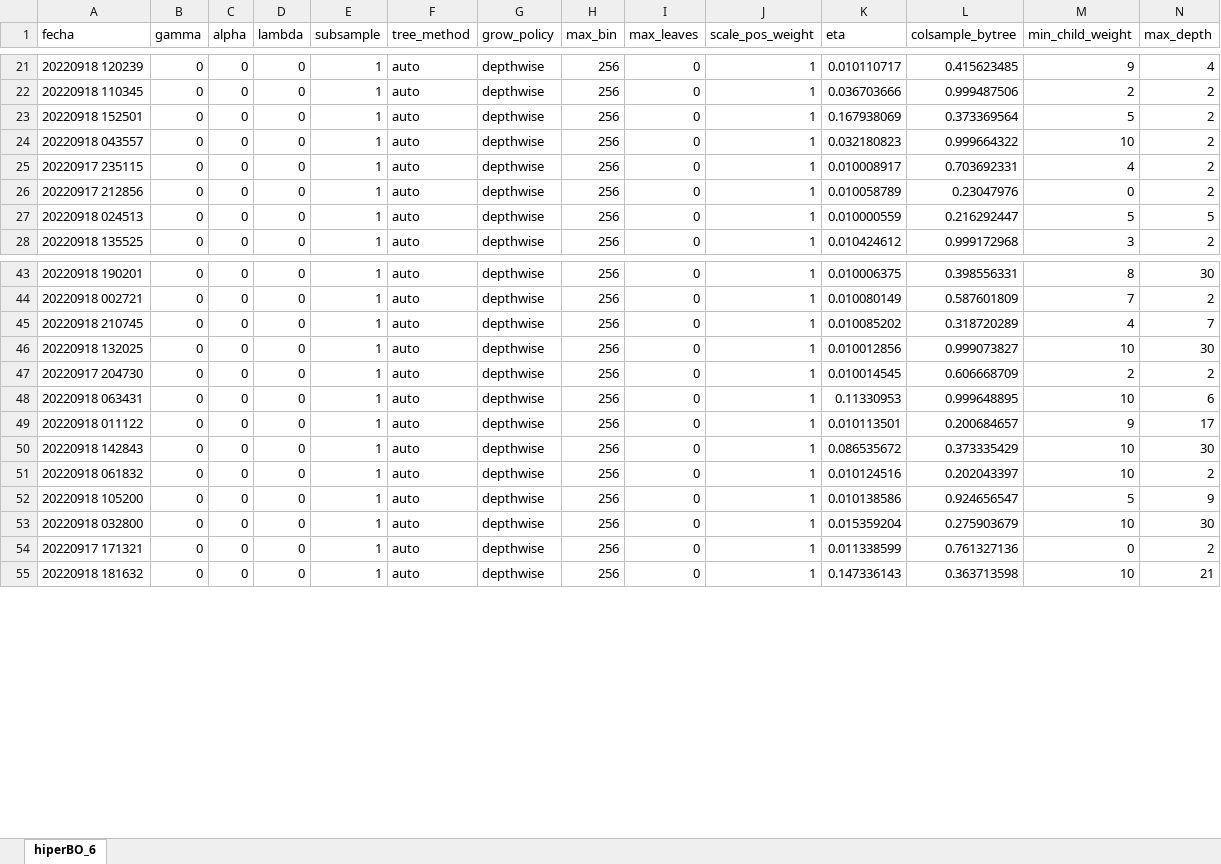
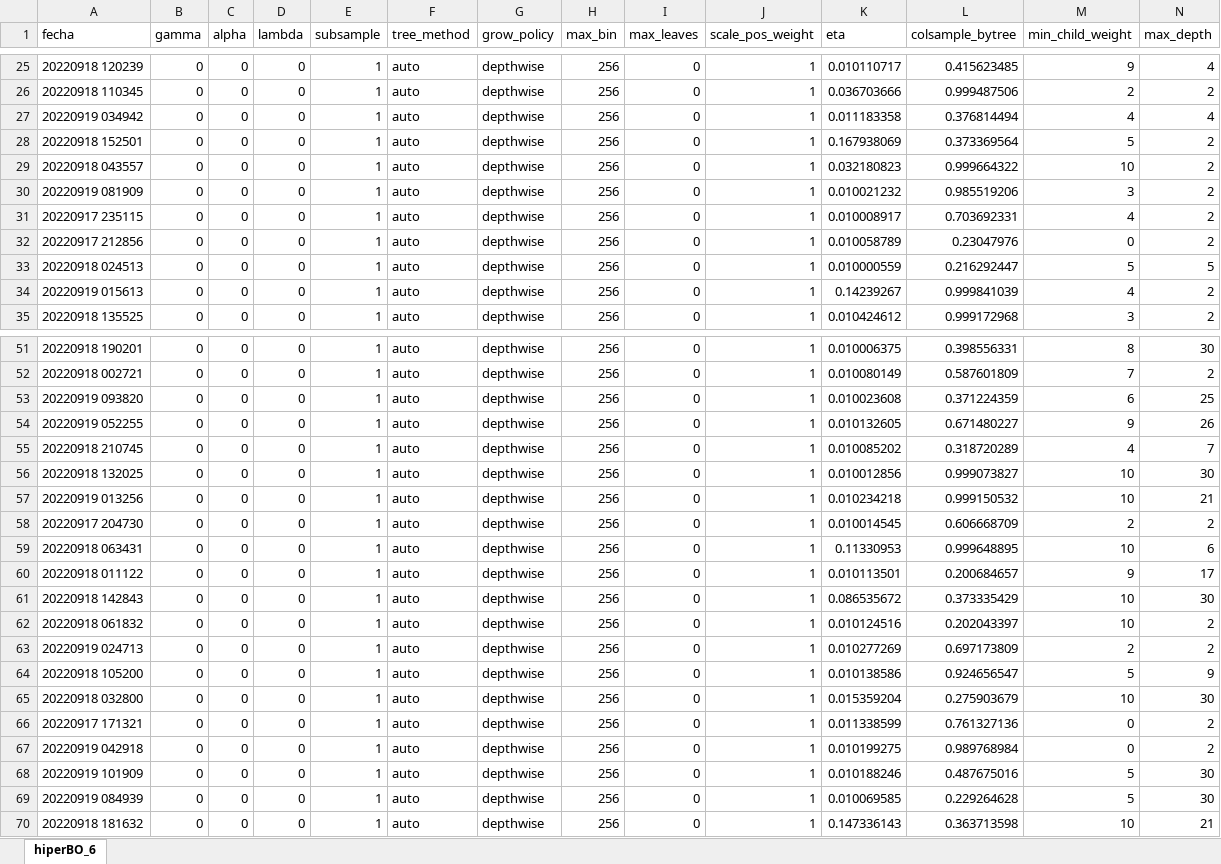
Before and after one commit to Marcos10452/labo, an Excel workbook: src/xgboost/pruebas/hiperBO_6.xlsx, sheet hiperBO_6, drawn as a sheet; only a part is shown, gaps mark what is left out; values as stored, in another font and other column widths than the file's, no borders; rows hold the shown columns only; the diff covers the shown part only; the diff names each change by its address in the sheet, - before the commit and + after, or states it on an @@ line.

Commit message:
d#	new file:   src/lightgbm/z512_lightgbm_20220918_v1.r 	new file:   src/lightgbm/z533_lightgbm_BO_20220918_v2.r 	modified:   src/xgboost/z563_xgboost_original_BO_20220917_v1.r 	new file:   src/xgboost/z563_xgboost_original_BO_20220917_v2.r

```diff
--- a/src/xgboost/pruebas/hiperBO_6.xlsx (sheet hiperBO_6)
+++ b/src/xgboost/pruebas/hiperBO_6.xlsx (sheet hiperBO_6)
+row 27: 20220919 034942 | 0 | 0 | 0 | 1 | auto | depthwise | 256 | 0 | 1 | 0.011183358 | 0.376814494 | 4 | 4
+row 30: 20220919 081909 | 0 | 0 | 0 | 1 | auto | depthwise | 256 | 0 | 1 | 0.010021232 | 0.985519206 | 3 | 2
+row 34: 20220919 015613 | 0 | 0 | 0 | 1 | auto | depthwise | 256 | 0 | 1 | 0.14239267 | 0.999841039 | 4 | 2
+row 53: 20220919 093820 | 0 | 0 | 0 | 1 | auto | depthwise | 256 | 0 | 1 | 0.010023608 | 0.371224359 | 6 | 25
+row 54: 20220919 052255 | 0 | 0 | 0 | 1 | auto | depthwise | 256 | 0 | 1 | 0.010132605 | 0.671480227 | 9 | 26
+row 57: 20220919 013256 | 0 | 0 | 0 | 1 | auto | depthwise | 256 | 0 | 1 | 0.010234218 | 0.999150532 | 10 | 21
+row 63: 20220919 024713 | 0 | 0 | 0 | 1 | auto | depthwise | 256 | 0 | 1 | 0.010277269 | 0.697173809 | 2 | 2
+row 67: 20220919 042918 | 0 | 0 | 0 | 1 | auto | depthwise | 256 | 0 | 1 | 0.010199275 | 0.989768984 | 0 | 2
+row 68: 20220919 101909 | 0 | 0 | 0 | 1 | auto | depthwise | 256 | 0 | 1 | 0.010188246 | 0.487675016 | 5 | 30
+row 69: 20220919 084939 | 0 | 0 | 0 | 1 | auto | depthwise | 256 | 0 | 1 | 0.010069585 | 0.229264628 | 5 | 30
```
Also changed, not shown: 10 added rows elsewhere in this sheet, 9 other files.
